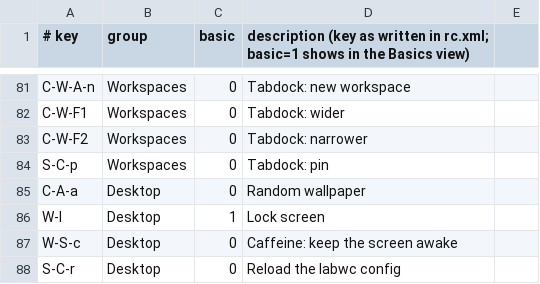
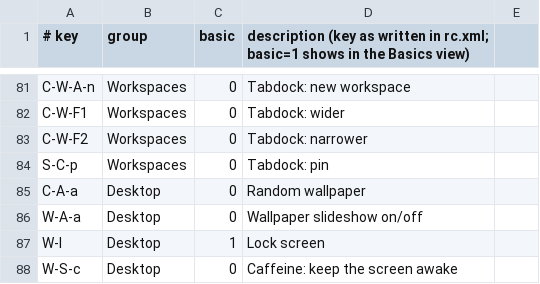
Before and after one commit to musqz/mabox-noctalia-ce, a CSV file: lists/keys.csv, drawn as a sheet; only a part is shown, gaps mark what is left out; the shorter side is filled out with more unchanged rows.

Commit message:
feat: W-A-a toggles the wallpaper slideshow with a notification (#303)
mb-slideshow flips wallpaper.automation.enabled; migrate_18 adds the bind to existing rc.xml.

```diff
--- a/lists/keys.csv
+++ b/lists/keys.csv
@@ -85,2 +85,3 @@ S-C-p,Workspaces,0,Tabdock: pin
 C-A-a,Desktop,0,Random wallpaper
+W-A-a,Desktop,0,Wallpaper slideshow on/off
 W-l,Desktop,1,Lock screen
```
Also changed, not shown: 6 other files.
